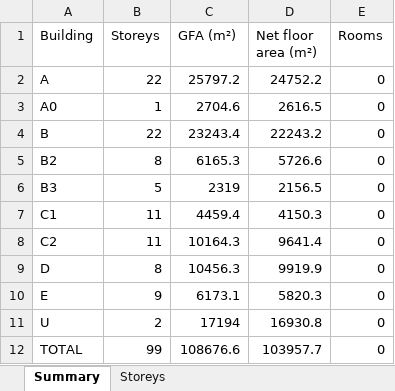
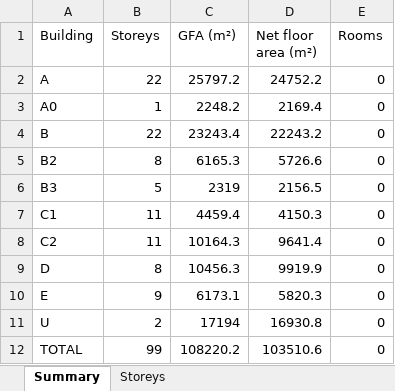
Before and after one commit to v1nnrar/Panorama, an Excel workbook: 03_existing/model/area_schedule.xlsx, sheet Summary, drawn as a sheet; values as stored, in another font and other column widths than the file's, no borders; the diff names each change by its address in the sheet, - before the commit and + after, or states it on an @@ line.

```diff
--- a/03_existing/model/area_schedule.xlsx (sheet Summary)
+++ b/03_existing/model/area_schedule.xlsx (sheet Summary)
-C3 (GFA (m²)): 2704.6
+C3 (GFA (m²)): 2248.2
-D3 (Net floor area (m²)): 2616.5
+D3 (Net floor area (m²)): 2169.4
-C12 (GFA (m²)): 108676.6
+C12 (GFA (m²)): 108220.2
-D12 (Net floor area (m²)): 103957.7
+D12 (Net floor area (m²)): 103510.6
```
Also changed, not shown: sheet Storeys, 48 other files.
